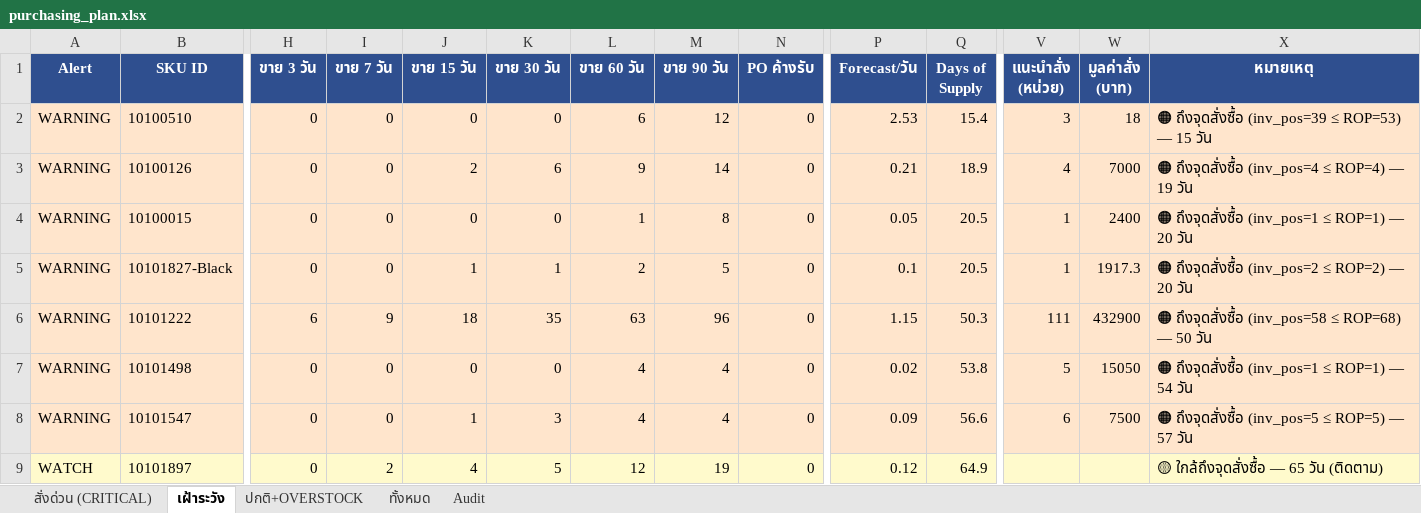
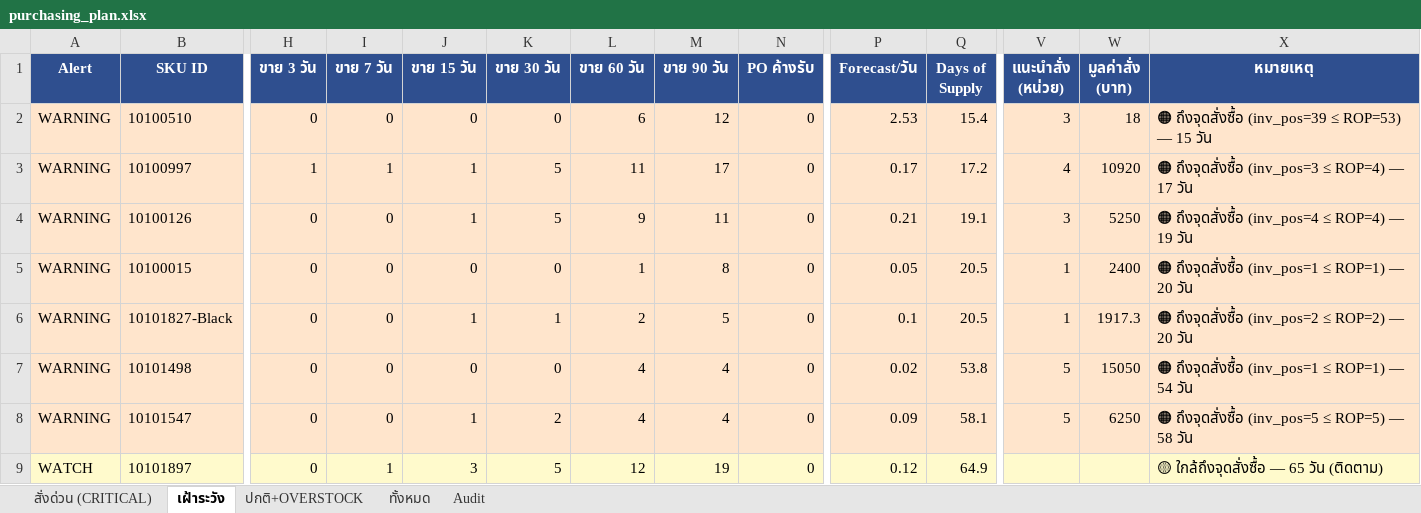
Before and after one commit to aimanproductdevelopment-design/purchase-planning, an Excel workbook: output/purchasing_plan.xlsx, sheet เฝ้าระวัง, drawn as a sheet; only a part is shown, gaps mark what is left out; values as stored, in another font and other column widths than the file's, no borders; removed rows and columns are numbered as before the commit, all else as after; rows hold the shown columns only; the diff names each change by its address in the sheet, - before the commit and + after, or states it on an @@ line.

```diff
--- a/output/purchasing_plan.xlsx (sheet เฝ้าระวัง)
+++ b/output/purchasing_plan.xlsx (sheet เฝ้าระวัง)
+row 3: WARNING | 10100997 | 1 | 1 | 1 | 5 | 11 | 17 | 0 | 0.17 | 17.2 | 4 | 10920 | 🟠 ถึงจุดสั่งซื้อ (inv_pos=3 ≤ ROP=4) — 17 วัน
-J4 (ขาย 15 วัน): 2
+J4 (ขาย 15 วัน): 1
-K4 (ขาย 30 วัน): 6
+K4 (ขาย 30 วัน): 5
-M4 (ขาย 90 วัน): 14
+M4 (ขาย 90 วัน): 11
-Q4 (Days of Supply): 18.9
+Q4 (Days of Supply): 19.1
-V4 (แนะนำสั่ง (หน่วย)): 4
+V4 (แนะนำสั่ง (หน่วย)): 3
-W4 (มูลค่าสั่ง (บาท)): 7000
+W4 (มูลค่าสั่ง (บาท)): 5250
-row 6: WARNING | 10101222 | 6 | 9 | 18 | 35 | 63 | 96 | 0 | 1.15 | 50.3 | 111 | 432900 | 🟠 ถึงจุดสั่งซื้อ (inv_pos=58 ≤ ROP=68) — 50 วัน
-K8 (ขาย 30 วัน): 3
+K8 (ขาย 30 วัน): 2
-Q8 (Days of Supply): 56.6
+Q8 (Days of Supply): 58.1
-V8 (แนะนำสั่ง (หน่วย)): 6
+V8 (แนะนำสั่ง (หน่วย)): 5
-W8 (มูลค่าสั่ง (บาท)): 7500
+W8 (มูลค่าสั่ง (บาท)): 6250
-X8 (หมายเหตุ): 🟠 ถึงจุดสั่งซื้อ (inv_pos=5 ≤ ROP=5) — 57 วัน
+X8 (หมายเหตุ): 🟠 ถึงจุดสั่งซื้อ (inv_pos=5 ≤ ROP=5) — 58 วัน
-I9 (ขาย 7 วัน): 2
+I9 (ขาย 7 วัน): 1
-J9 (ขาย 15 วัน): 4
+J9 (ขาย 15 วัน): 3
```
Also changed, not shown: sheet Audit, sheet ทั้งหมด, sheet ปกติ+OVERSTOCK, sheet สั่งด่วน (CRITICAL).
